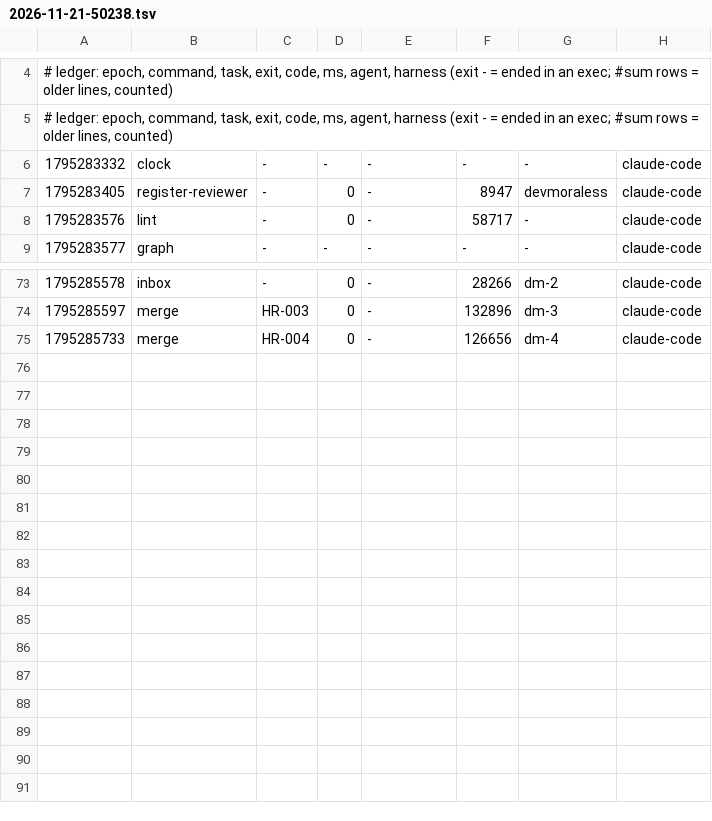
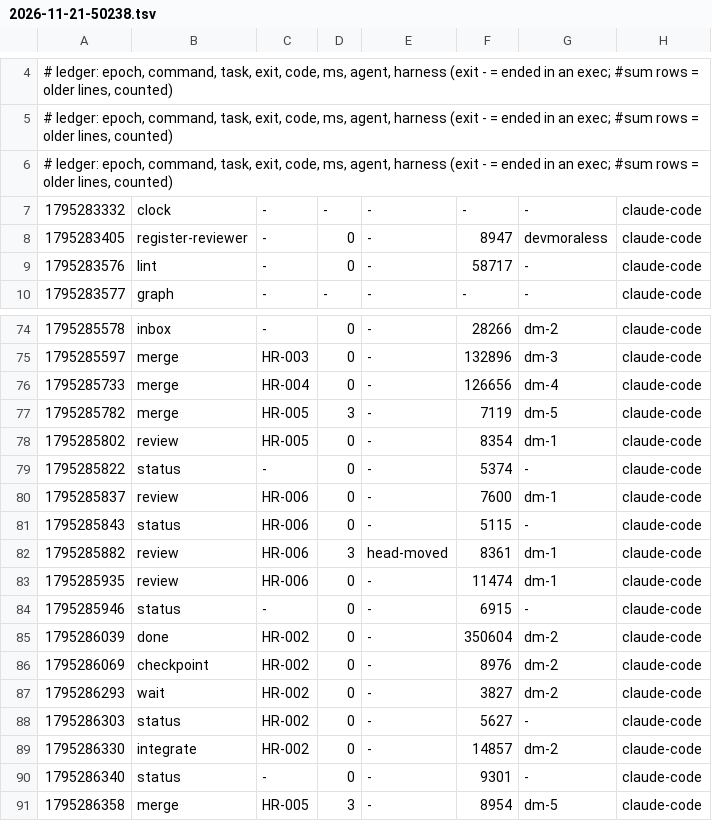
Before and after one commit to devmoraless/hilo-rosa, a TSV file: metrics/2026-11-21-50238.tsv, drawn as a sheet; only a part is shown, gaps mark what is left out.

Commit message:
uak: blackbox +2, metrics +15

```diff
--- a/metrics/2026-11-21-50238.tsv
+++ b/metrics/2026-11-21-50238.tsv
@@ -5,2 +5,3 @@
 # ledger: epoch, command, task, exit, code, ms, agent, harness (exit - = ended in an exec; #sum rows = older lines, counted)
+# ledger: epoch, command, task, exit, code, ms, agent, harness (exit - = ended in an exec; #sum rows = older lines, counted)
 1795283332	clock	-	-	-	-	-	claude-code
@@ -75 +76,16 @@
 1795285733	merge	HR-004	0	-	126656	dm-4	claude-code
+1795285782	merge	HR-005	3	-	7119	dm-5	claude-code
+1795285802	review	HR-005	0	-	8354	dm-1	claude-code
+1795285822	status	-	0	-	5374	-	claude-code
+1795285837	review	HR-006	0	-	7600	dm-1	claude-code
+1795285843	status	HR-006	0	-	5115	-	claude-code
+1795285882	review	HR-006	3	head-moved	8361	dm-1	claude-code
+1795285935	review	HR-006	0	-	11474	dm-1	claude-code
+1795285946	status	-	0	-	6915	-	claude-code
+1795286039	done	HR-002	0	-	350604	dm-2	claude-code
+1795286069	checkpoint	HR-002	0	-	8976	dm-2	claude-code
+1795286293	wait	HR-002	0	-	3827	dm-2	claude-code
+1795286303	status	HR-002	0	-	5627	-	claude-code
+1795286330	integrate	HR-002	0	-	14857	dm-2	claude-code
+1795286340	status	-	0	-	9301	-	claude-code
+1795286358	merge	HR-005	3	-	8954	dm-5	claude-code
```
Also changed, not shown: 1 other file.
